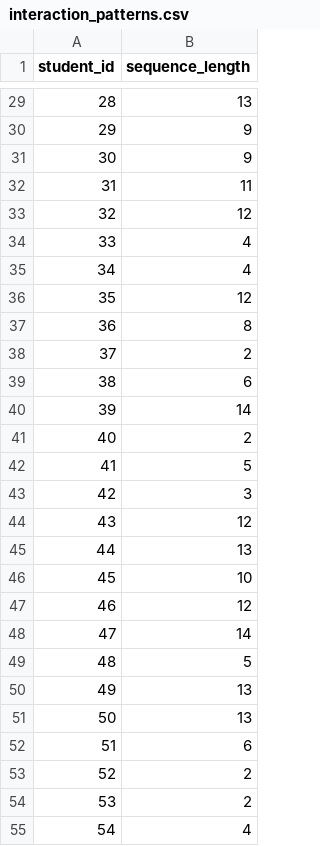
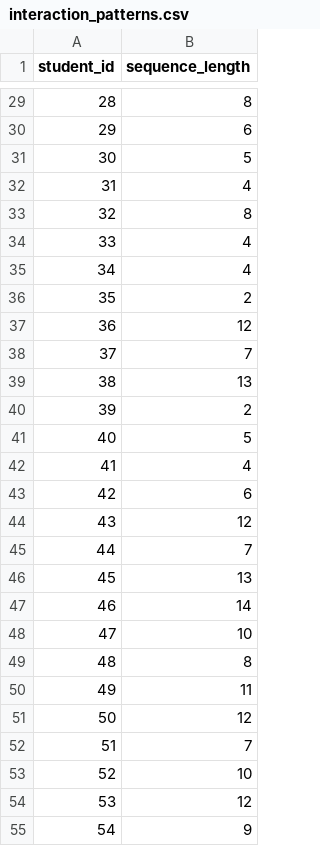
Before and after one commit to BramWillems/S3C2-studentgrades, a CSV file: dashboard/data/interaction_patterns.csv, drawn as a sheet; only a part is shown, gaps mark what is left out; the diff covers the shown part only.

```diff
--- a/dashboard/data/interaction_patterns.csv
+++ b/dashboard/data/interaction_patterns.csv
@@ -29,27 +29,27 @@ student_id,sequence_length
-28,13
-29,9
-30,9
-31,11
-32,12
+28,8
+29,6
+30,5
+31,4
+32,8
 33,4
 34,4
-35,12
-36,8
-37,2
-38,6
-39,14
-40,2
-41,5
-42,3
+35,2
+36,12
+37,7
+38,13
+39,2
+40,5
+41,4
+42,6
 43,12
-44,13
-45,10
-46,12
-47,14
-48,5
-49,13
-50,13
-51,6
-52,2
-53,2
-54,4
+44,7
+45,13
+46,14
+47,10
+48,8
+49,11
+50,12
+51,7
+52,10
+53,12
+54,9
```
Also changed, not shown: 64 edited cells elsewhere in this file, dashboard/data/bkt_mastery_data.csv, dashboard/data/bkt_parameters.csv, 27 other files.
